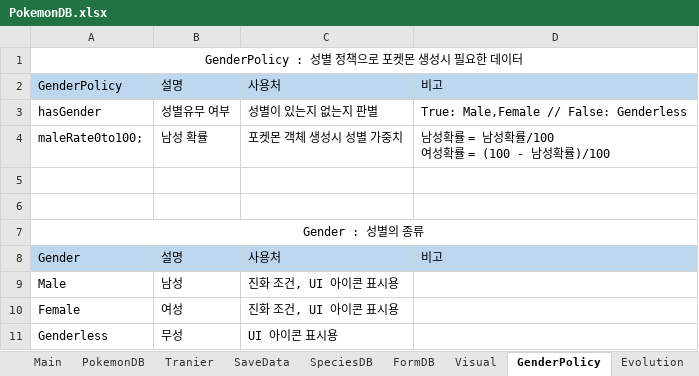
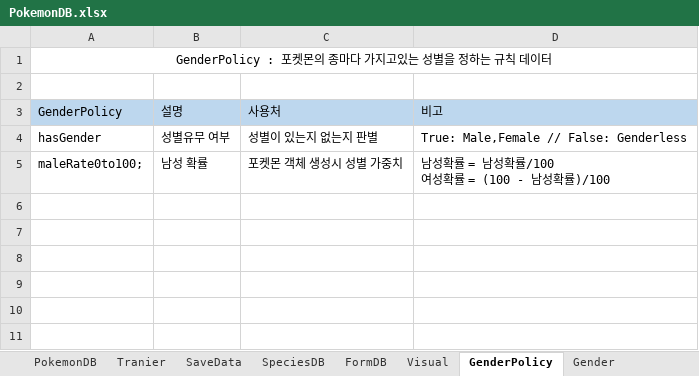
Before and after one commit to kim000420/PokemonCliker, an Excel workbook: Words/PokemonDB.xlsx, sheet GenderPolicy, drawn as a sheet; values as stored, in another font and other column widths than the file's, no borders; removed rows and columns are numbered as before the commit, all else as after; the diff names each change by its address in the sheet, - before the commit and + after, or states it on an @@ line.

```diff
--- a/Words/PokemonDB.xlsx (sheet GenderPolicy)
+++ b/Words/PokemonDB.xlsx (sheet GenderPolicy)
-sheet tab: Main
+sheet tab: Gender
-A1 (GenderPolicy): GenderPolicy : 성별 정책으로 포켓몬 생성시 필요한 데이터
+A1 (GenderPolicy): GenderPolicy : 포켓몬의 종마다 가지고있는 성별을 정하는 규칙 데이터
+row 2: (empty)
-row 5: (empty)
-row 6: (empty)
-row 7: Gender : 성별의 종류
-row 8: Gender | 설명 | 사용처 | 비고
-row 9: Male | 남성 | 진화 조건, UI 아이콘 표시용
-row 10: Female | 여성 | 진화 조건, UI 아이콘 표시용
-row 11: Genderless | 무성 | UI 아이콘 표시용
```
Also changed, not shown: sheet TypePair, sheet BaseStats, sheet EvolutionRule, sheet SpeciesDB, sheet FormDB, sheet Visual, 5 more sheets, other sheet tabs, charts or pictures, 14 other files.
